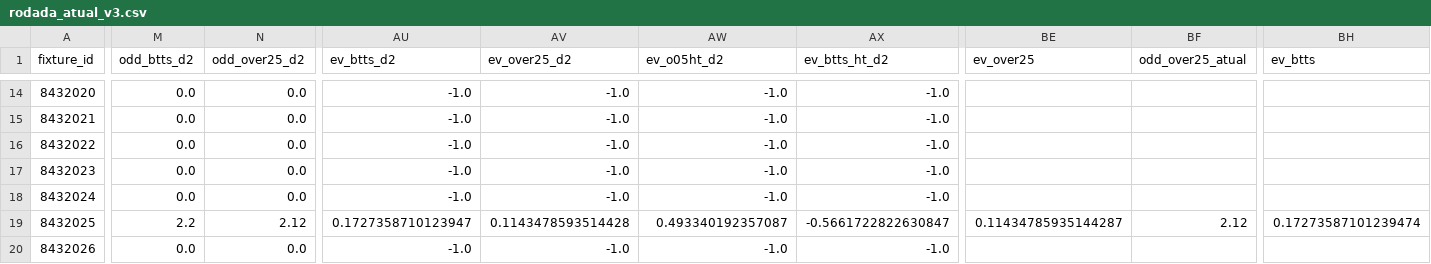
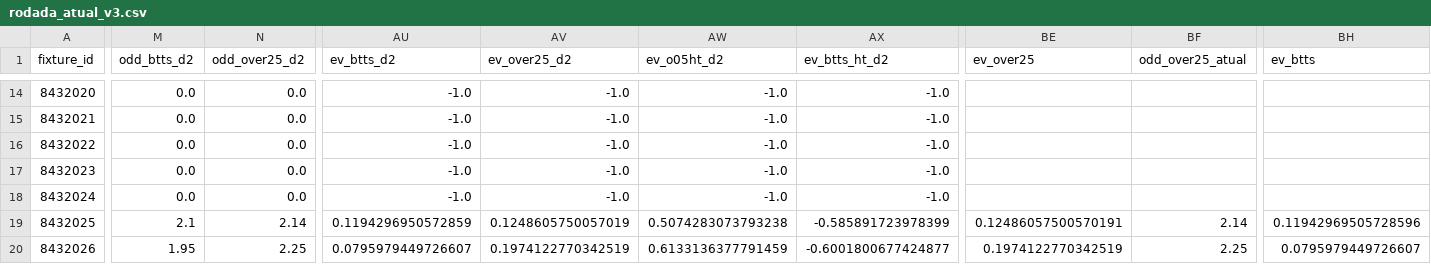
Before and after one commit to tarcisio248/PAINEL_FULBETS, a CSV file: rodada_atual_v3.csv, drawn as a sheet; only a part is shown, gaps mark what is left out; the diff covers the shown part only; the diff names each change by its address in the sheet, - before the commit and + after, or states it on an @@ line.

```diff
--- a/rodada_atual_v3.csv
+++ b/rodada_atual_v3.csv
-M19 (odd_btts_d2): 2.2
+M19 (odd_btts_d2): 2.1
-N19 (odd_over25_d2): 2.12
+N19 (odd_over25_d2): 2.14
-AU19 (ev_btts_d2): 0.1727358710123947
+AU19 (ev_btts_d2): 0.1194296950572859
-AV19 (ev_over25_d2): 0.1143478593514428
+AV19 (ev_over25_d2): 0.1248605750057019
-AW19 (ev_o05ht_d2): 0.493340192357087
+AW19 (ev_o05ht_d2): 0.5074283073793238
-AX19 (ev_btts_ht_d2): -0.5661722822630847
+AX19 (ev_btts_ht_d2): -0.585891723978399
-BE19 (ev_over25): 0.11434785935144287
+BE19 (ev_over25): 0.12486057500570191
-BF19 (odd_over25_atual): 2.12
+BF19 (odd_over25_atual): 2.14
-BH19 (ev_btts): 0.17273587101239474
+BH19 (ev_btts): 0.11942969505728596
-M20 (odd_btts_d2): 0.0
+M20 (odd_btts_d2): 1.95
-N20 (odd_over25_d2): 0.0
+N20 (odd_over25_d2): 2.25
-AU20 (ev_btts_d2): -1.0
+AU20 (ev_btts_d2): 0.0795979449726607
-AV20 (ev_over25_d2): -1.0
+AV20 (ev_over25_d2): 0.1974122770342519
-AW20 (ev_o05ht_d2): -1.0
+AW20 (ev_o05ht_d2): 0.6133136377791459
-AX20 (ev_btts_ht_d2): -1.0
+AX20 (ev_btts_ht_d2): -0.6001800677424877
-BE20 (ev_over25): (empty)
+BE20 (ev_over25): 0.1974122770342519
-BF20 (odd_over25_atual): (empty)
+BF20 (odd_over25_atual): 2.25
-BH20 (ev_btts): (empty)
+BH20 (ev_btts): 0.0795979449726607
```
Also changed, not shown: 125 edited cells elsewhere in this file, rodada_atual_sos_v3.csv, 3 other files.
